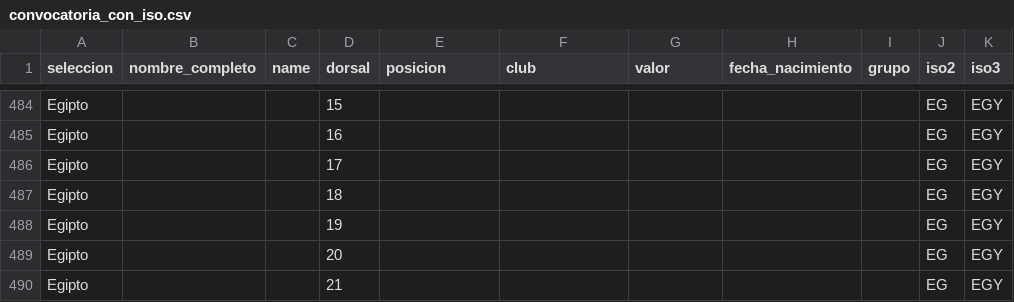
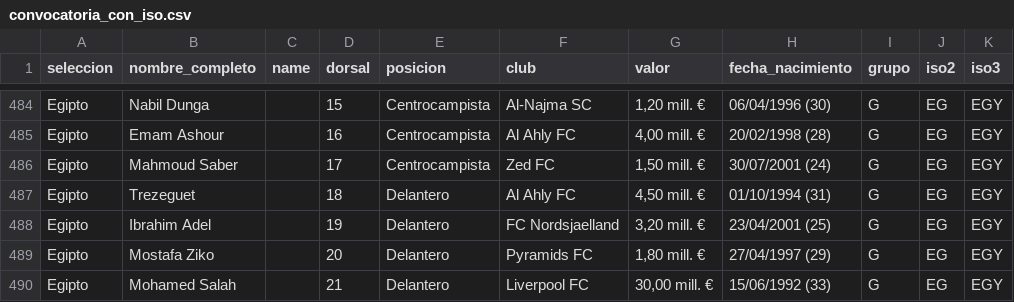
Before and after one commit to LuisRo510/convocatoriasmundial2026, a CSV file: convocatoria_con_iso.csv, drawn as a sheet; only a part is shown, gaps mark what is left out; the diff covers the shown part only; the diff names each change by its address in the sheet, - before the commit and + after, or states it on an @@ line.

```diff
--- a/convocatoria_con_iso.csv
+++ b/convocatoria_con_iso.csv
-B484 (nombre_completo): (empty)
+B484 (nombre_completo): Nabil Dunga
-E484:E486 (posicion): (empty)
+E484:E486 (posicion): Centrocampista
-F484 (club): (empty)
+F484 (club): Al-Najma SC
-G484 (valor): (empty)
+G484 (valor): 1,20 mill. €
-H484 (fecha_nacimiento): (empty)
+H484 (fecha_nacimiento): 06/04/1996 (30)
-I484:I490 (grupo): (empty)
+I484:I490 (grupo): G
-B485 (nombre_completo): (empty)
+B485 (nombre_completo): Emam Ashour
-F485 (club): (empty)
+F485 (club): Al Ahly FC
-G485 (valor): (empty)
+G485 (valor): 4,00 mill. €
-H485 (fecha_nacimiento): (empty)
+H485 (fecha_nacimiento): 20/02/1998 (28)
-B486 (nombre_completo): (empty)
+B486 (nombre_completo): Mahmoud Saber
-F486 (club): (empty)
+F486 (club): Zed FC
-G486 (valor): (empty)
+G486 (valor): 1,50 mill. €
-H486 (fecha_nacimiento): (empty)
+H486 (fecha_nacimiento): 30/07/2001 (24)
-B487 (nombre_completo): (empty)
+B487 (nombre_completo): Trezeguet
-E487:E490 (posicion): (empty)
+E487:E490 (posicion): Delantero
-F487 (club): (empty)
+F487 (club): Al Ahly FC
-G487 (valor): (empty)
+G487 (valor): 4,50 mill. €
-H487 (fecha_nacimiento): (empty)
+H487 (fecha_nacimiento): 01/10/1994 (31)
-B488 (nombre_completo): (empty)
+B488 (nombre_completo): Ibrahim Adel
-F488 (club): (empty)
+F488 (club): FC Nordsjaelland
-G488 (valor): (empty)
+G488 (valor): 3,20 mill. €
-H488 (fecha_nacimiento): (empty)
+H488 (fecha_nacimiento): 23/04/2001 (25)
-B489 (nombre_completo): (empty)
+B489 (nombre_completo): Mostafa Ziko
-F489 (club): (empty)
+F489 (club): Pyramids FC
-G489 (valor): (empty)
+G489 (valor): 1,80 mill. €
-H489 (fecha_nacimiento): (empty)
+H489 (fecha_nacimiento): 27/04/1997 (29)
-B490 (nombre_completo): (empty)
+B490 (nombre_completo): Mohamed Salah
-F490 (club): (empty)
+F490 (club): Liverpool FC
-G490 (valor): (empty)
+G490 (valor): 30,00 mill. €
-H490 (fecha_nacimiento): (empty)
+H490 (fecha_nacimiento): 15/06/1992 (33)
```
Also changed, not shown: 114 edited cells elsewhere in this file.
